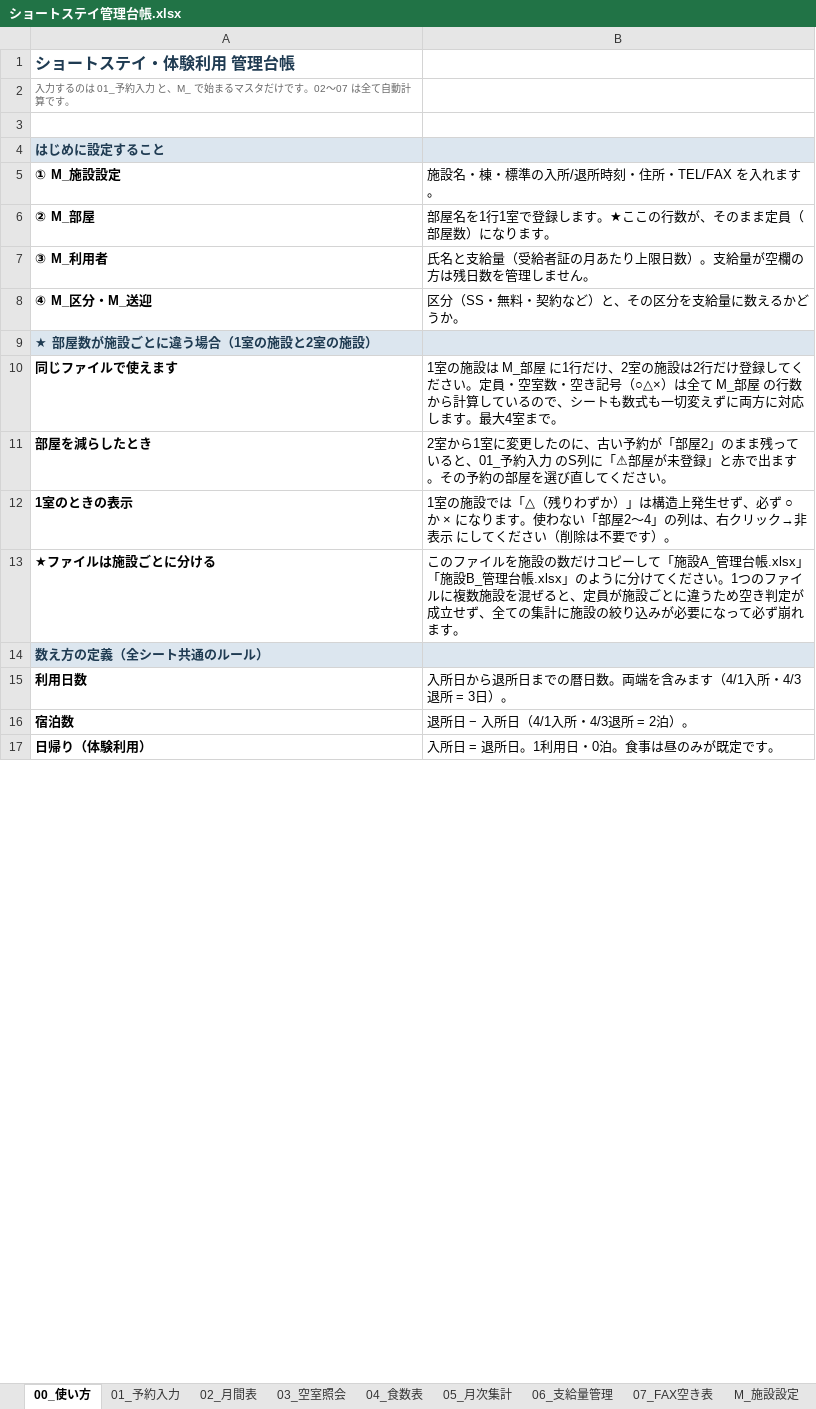
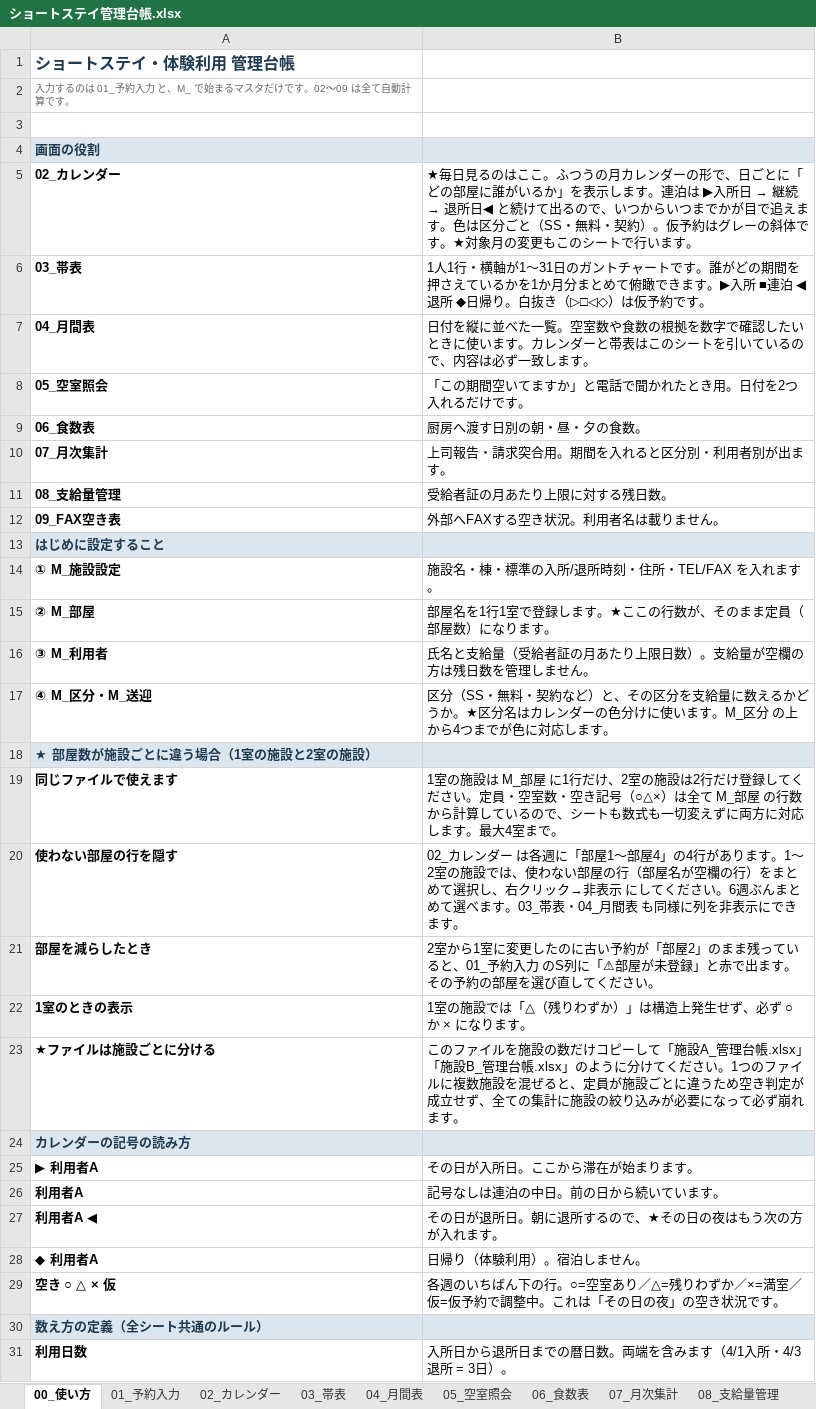
Before and after one commit to iketeru0919/gh-psychiatry-weekly-agent, an Excel workbook: build/ショートステイ管理台帳.xlsx, sheet 00_使い方, drawn as a sheet; only a part is shown; the shorter side is filled out with more unchanged rows; values as stored, in another font and other column widths than the file's, no borders; addresses are those after the commit; the diff covers the shown part only; the diff names each change by its address in the sheet, - before the commit and + after, or states it on an @@ line.

```diff
--- a/build/ショートステイ管理台帳.xlsx (sheet 00_使い方)
+++ b/build/ショートステイ管理台帳.xlsx (sheet 00_使い方)
-sheet tab: 02_月間表
+sheet tab: 02_カレンダー
-sheet tab: 03_空室照会
+sheet tab: 03_帯表
-sheet tab: 04_食数表
+sheet tab: 04_月間表
-sheet tab: 05_月次集計
+sheet tab: 05_空室照会
-sheet tab: 06_支給量管理
+sheet tab: 06_食数表
-sheet tab: 07_FAX空き表
+sheet tab: 07_月次集計
+sheet tab: 08_支給量管理
-A2: …す。02〜07 は全て自…
+A2: …す。02〜09 は全て自…
+row 4: 画面の役割
+row 5: 02_カレンダー | ★毎日見るのはここ。ふつうの月カレンダーの形で、日ごとに「どの部屋に誰がいるか」を表示します。連泊は ▶入所日 → 継続 → 退所日◀ と続けて出るので、いつからいつまでかが目で追えます。色は区分ごと（SS・無料・契約）。仮予約はグレーの斜体です。★対象月の変更もこのシートで行います。
+row 6: 03_帯表 | 1人1行・横軸が1〜31日のガントチャートです。誰がどの期間を押さえているかを1か月分まとめて俯瞰できます。▶入所 ■連泊 ◀退所 ◆日帰り。白抜き（▷□◁◇）は仮予約です。
+row 7: 04_月間表 | 日付を縦に並べた一覧。空室数や食数の根拠を数字で確認したいときに使います。カレンダーと帯表はこのシートを引いているので、内容は必ず一致します。
+row 8: 05_空室照会 | 「この期間空いてますか」と電話で聞かれたとき用。日付を2つ入れるだけです。
+row 9: 06_食数表 | 厨房へ渡す日別の朝・昼・夕の食数。
+row 10: 07_月次集計 | 上司報告・請求突合用。期間を入れると区分別・利用者別が出ます。
+row 11: 08_支給量管理 | 受給者証の月あたり上限に対する残日数。
+row 12: 09_FAX空き表 | 外部へFAXする空き状況。利用者名は載りません。
-B17: …どうか。
+B17: …どうか。★区分名はカレンダーの色分けに使います。M_区分 の上から4つまでが色に対応します。
+row 20: 使わない部屋の行を隠す | 02_カレンダー は各週に「部屋1〜部屋4」の4行があります。1〜2室の施設では、使わない部屋の行（部屋名が空欄の行）をまとめて選択し、右クリック→非表示 にしてください。6週ぶんまとめて選べます。03_帯表・04_月間表 も同様に列を非表示にできます。
-B21: …したのに、古い予約…
+B21: …したのに古い予約…
-B22: …ります。使わない「部屋2〜4」の列は、右クリック→非表示 にしてください（削除は不要です）。
+B22: …ります。
+row 24: カレンダーの記号の読み方
+row 25: ▶ 利用者A | その日が入所日。ここから滞在が始まります。
+row 26: 利用者A | 記号なしは連泊の中日。前の日から続いています。
+row 27: 利用者A ◀ | その日が退所日。朝に退所するので、★その日の夜はもう次の方が入れます。
+row 28: ◆ 利用者A | 日帰り（体験利用）。宿泊しません。
+row 29: 空き ○ △ × 仮 | 各週のいちばん下の行。○=空室あり／△=残りわずか／×=満室／仮=仮予約で調整中。これは「その日の夜」の空き状況です。
```
Also changed, not shown: 2 added rows, 5 removed rows and 5 edited cells elsewhere in this sheet, sheet 03_帯表, sheet 06_食数表, sheet 02_カレンダー, sheet 04_月間表, sheet 05_空室照会, sheet 07_月次集計, 3 more sheets, other sheet tabs, hidden cells, 1 other file.
